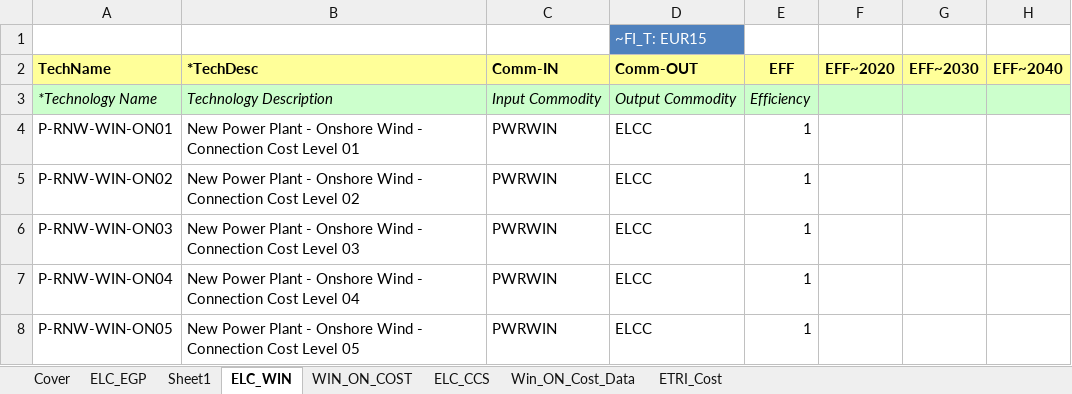
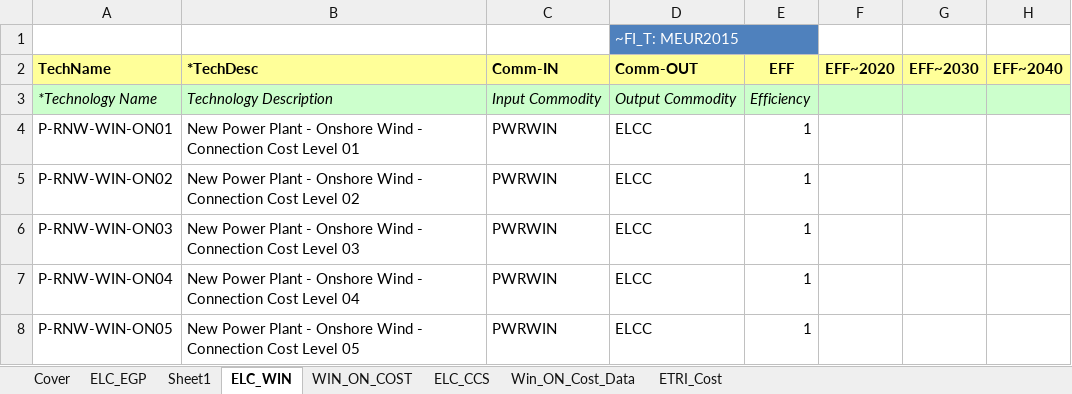
Before and after one commit to MaREI-EPMG/times-ireland-model, an Excel workbook: SubRES_TMPL/SubRES_PWR_NewTechs.xlsx, sheet ELC_WIN, drawn as a sheet; only a part is shown; values as stored, in another font and other column widths than the file's, no borders; the diff names each change by its address in the sheet, - before the commit and + after, or states it on an @@ line.

```diff
--- a/SubRES_TMPL/SubRES_PWR_NewTechs.xlsx (sheet ELC_WIN)
+++ b/SubRES_TMPL/SubRES_PWR_NewTechs.xlsx (sheet ELC_WIN)
-D1 (Comm-OUT): ~FI_T: EUR15
+D1 (Comm-OUT): ~FI_T: MEUR2015
```
Also changed, not shown: sheet ELC_EGP, sheet Sheet1, sheet ELC_CCS, SubRES_TMPL/SubRES_PWR_DH.xlsx, SubRES_TMPL/SubRES_SYS_OtherNewTechs.xlsx, 8 other files.
